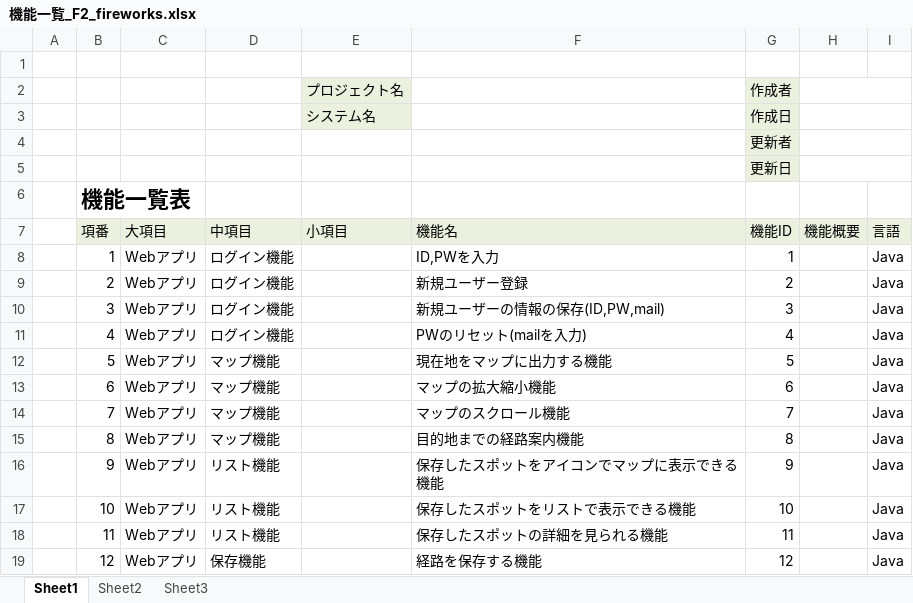
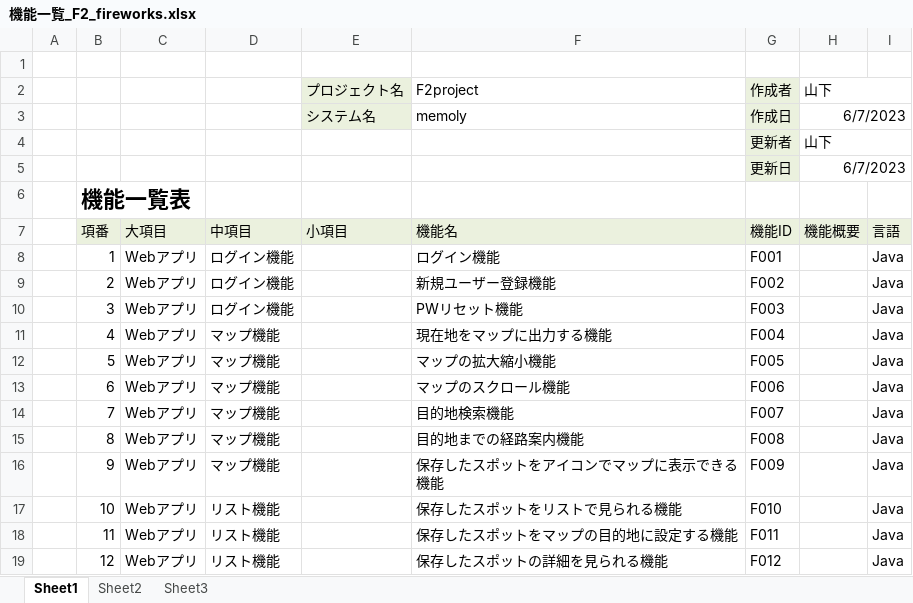
Before and after one commit to dojo2023/F-2, an Excel workbook: doc/機能一覧/機能一覧_F2_fireworks.xlsx, sheet Sheet1, drawn as a sheet; only a part is shown; values as stored, in another font and other column widths than the file's, no borders; the diff covers the shown part only; the diff names each change by its address in the sheet, - before the commit and + after, or states it on an @@ line.

```diff
--- a/doc/機能一覧/機能一覧_F2_fireworks.xlsx (sheet Sheet1)
+++ b/doc/機能一覧/機能一覧_F2_fireworks.xlsx (sheet Sheet1)
-F2: (empty)
+F2: F2project
-H2: (empty)
+H2: 山下
-F3: (empty)
+F3: memoly
-H3: (empty)
+H3: 6/7/2023
-H4: (empty)
+H4: 山下
-H5: (empty)
+H5: 6/7/2023
-F8: ID,PWを入力
+F8: ログイン機能
-G8: 1
+G8: F001
-F9: 新規ユーザー登録
+F9: 新規ユーザー登録機能
-G9: 2
+G9: F002
-F10: 新規ユーザーの情報の保存(ID,PW,mail)
+F10: PWリセット機能
-G10: 3
+G10: F003
-D11: ログイン機能
+D11: マップ機能
-F11: PWのリセット(mailを入力)
+F11: 現在地をマップに出力する機能
-G11: 4
+G11: F004
-F12: 現在地をマップに出力する機能
+F12: マップの拡大縮小機能
-G12: 5
+G12: F005
-F13: マップの拡大縮小機能
+F13: マップのスクロール機能
-G13: 6
+G13: F006
-F14: マップのスクロール機能
+F14: 目的地検索機能
-G14: 7
+G14: F007
-G15: 8
+G15: F008
-D16: リスト機能
+D16: マップ機能
-G16: 9
+G16: F009
-F17: 保存したスポットをリストで表示できる機能
+F17: 保存したスポットをリストで見られる機能
-G17: 10
+G17: F010
-F18: 保存したスポットの詳細を見られる機能
+F18: 保存したスポットをマップの目的地に設定する機能
-G18: 11
+G18: F011
-D19: 保存機能
+D19: リスト機能
-F19: 経路を保存する機能
+F19: 保存したスポットの詳細を見られる機能
-G19: 12
+G19: F012
```
Also changed, not shown: 12 removed rows and 21 edited cells elsewhere in this sheet, doc/外部設計書/外部設計書_F2_fireworks_PWリセット.xlsx, doc/外部設計書/外部設計書_F2_fireworks_ストーリー.xlsx, 7 other files.
